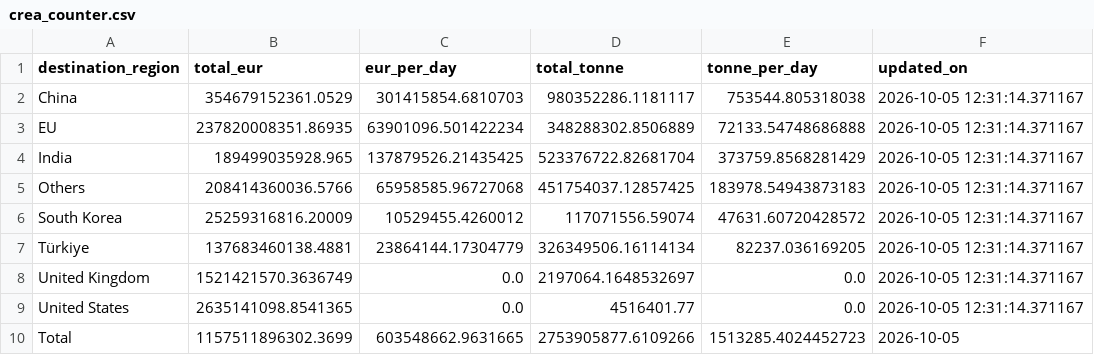
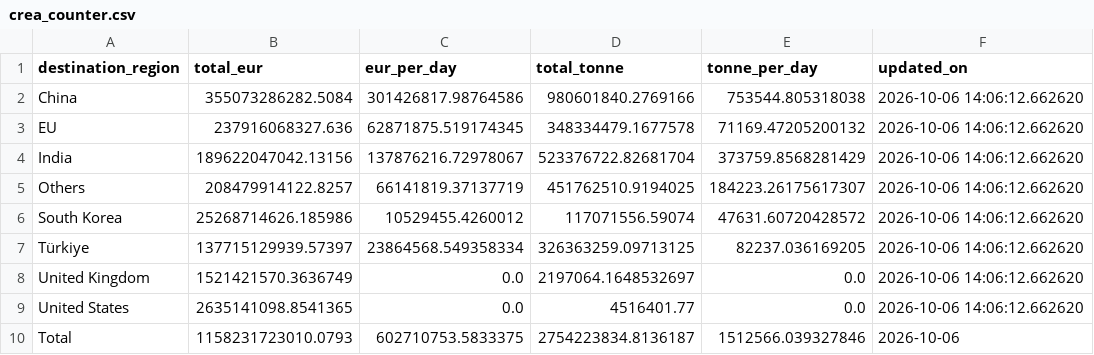
Before and after one commit to lorenzo-pasteris/Analisi-Russia-Ucraina, a CSV file: data/crea_counter.csv, drawn as a sheet.

```diff
--- a/data/crea_counter.csv
+++ b/data/crea_counter.csv
@@ -1,10 +1,10 @@
 destination_region,total_eur,eur_per_day,total_tonne,tonne_per_day,updated_on
-China,354679152361.0529,301415854.6810703,980352286.1181117,753544.805318038,2026-10-05 12:31:14.371167
-EU,237820008351.86935,63901096.501422234,348288302.8506889,72133.54748686888,2026-10-05 12:31:14.371167
-India,189499035928.965,137879526.21435425,523376722.82681704,373759.8568281429,2026-10-05 12:31:14.371167
-Others,208414360036.5766,65958585.96727068,451754037.12857425,183978.54943873183,2026-10-05 12:31:14.371167
-South Korea,25259316816.20009,10529455.4260012,117071556.59074,47631.60720428572,2026-10-05 12:31:14.371167
-Türkiye,137683460138.4881,23864144.17304779,326349506.16114134,82237.036169205,2026-10-05 12:31:14.371167
-United Kingdom,1521421570.3636749,0.0,2197064.1648532697,0.0,2026-10-05 12:31:14.371167
-United States,2635141098.8541365,0.0,4516401.77,0.0,2026-10-05 12:31:14.371167
-Total,1157511896302.3699,603548662.9631665,2753905877.6109266,1513285.4024452723,2026-10-05
+China,355073286282.5084,301426817.98764586,980601840.2769166,753544.805318038,2026-10-06 14:06:12.662620
+EU,237916068327.636,62871875.519174345,348334479.1677578,71169.47205200132,2026-10-06 14:06:12.662620
+India,189622047042.13156,137876216.72978067,523376722.82681704,373759.8568281429,2026-10-06 14:06:12.662620
+Others,208479914122.8257,66141819.37137719,451762510.9194025,184223.26175617307,2026-10-06 14:06:12.662620
+South Korea,25268714626.185986,10529455.4260012,117071556.59074,47631.60720428572,2026-10-06 14:06:12.662620
+Türkiye,137715129939.57397,23864568.549358334,326363259.09713125,82237.036169205,2026-10-06 14:06:12.662620
+United Kingdom,1521421570.3636749,0.0,2197064.1648532697,0.0,2026-10-06 14:06:12.662620
+United States,2635141098.8541365,0.0,4516401.77,0.0,2026-10-06 14:06:12.662620
+Total,1158231723010.0793,602710753.5833375,2754223834.8136187,1512566.039327846,2026-10-06
```
Also changed, not shown: data/crea_monthly.csv, data/crea_ports_daily.csv.
